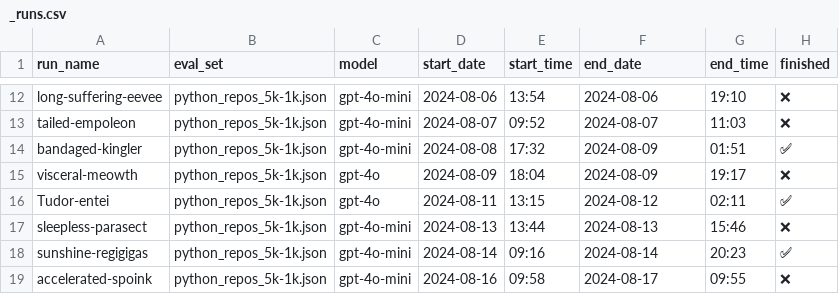
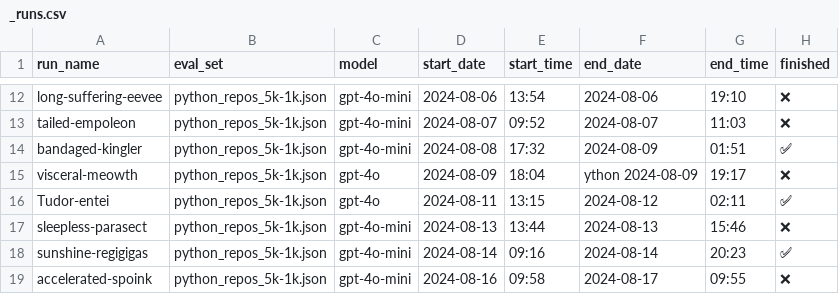
Before and after one commit to LMMilliken/doctest, a CSV file: logs/eval/_runs.csv, drawn as a sheet; only a part is shown, gaps mark what is left out.

```diff
--- a/logs/eval/_runs.csv
+++ b/logs/eval/_runs.csv
@@ -14,3 +14,3 @@ tailed-empoleon,python_repos_5k-1k.json,gpt-4o-mini,2024-08-07,09:52,2024-08-07,
 bandaged-kingler,python_repos_5k-1k.json,gpt-4o-mini,2024-08-08,17:32,2024-08-09,01:51,✅
-visceral-meowth,python_repos_5k-1k.json,gpt-4o,2024-08-09,18:04,2024-08-09,19:17,❌
+visceral-meowth,python_repos_5k-1k.json,gpt-4o,2024-08-09,18:04,ython 2024-08-09,19:17,❌
 Tudor-entei,python_repos_5k-1k.json,gpt-4o,2024-08-11,13:15,2024-08-12,02:11,✅
```
Also changed, not shown: 27 other files.
